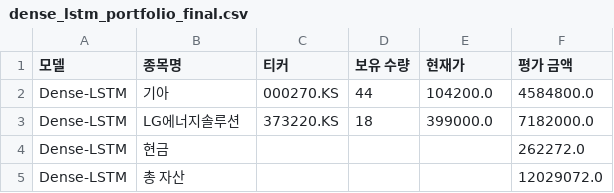
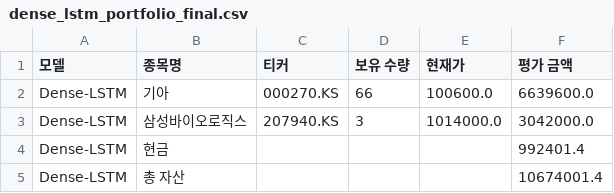
Before and after one commit to chesin1/-stock-ai-kr, a CSV file: data/dense_lstm_portfolio_final.csv, drawn as a sheet.

```diff
--- a/data/dense_lstm_portfolio_final.csv
+++ b/data/dense_lstm_portfolio_final.csv
@@ -1,5 +1,5 @@
 모델,종목명,티커,보유 수량,현재가,평가 금액
-Dense-LSTM,기아,000270.KS,44,104200.0,4584800.0
-Dense-LSTM,LG에너지솔루션,373220.KS,18,399000.0,7182000.0
-Dense-LSTM,현금,,,,262272.0
-Dense-LSTM,총 자산,,,,12029072.0
+Dense-LSTM,기아,000270.KS,66,100600.0,6639600.0
+Dense-LSTM,삼성바이오로직스,207940.KS,3,1014000.0,3042000.0
+Dense-LSTM,현금,,,,992401.4
+Dense-LSTM,총 자산,,,,10674001.4
```
Also changed, not shown: data/gb_20d_portfolio_final.csv, data/kr_predicted_with_scores.csv, 4 other files.
